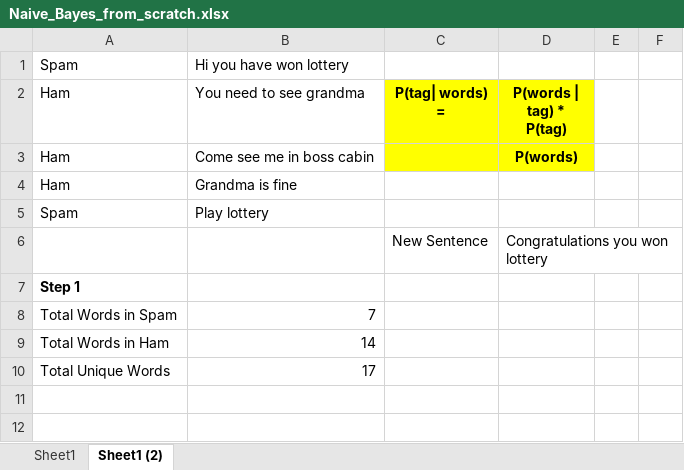
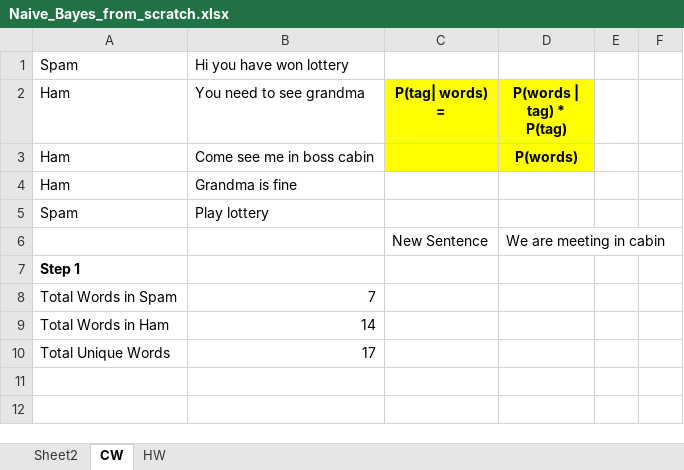
Before and after one commit to paragajg/DSB2, an Excel workbook: 6.Text_Mining/Naive_Bayes_from_scratch.xlsx, sheet CW, drawn as a sheet; only a part is shown; values as stored, in another font and other column widths than the file's, no borders; the diff names each change by its address in the sheet, - before the commit and + after, or states it on an @@ line.

```diff
--- a/6.Text_Mining/Naive_Bayes_from_scratch.xlsx (sheet CW)
+++ b/6.Text_Mining/Naive_Bayes_from_scratch.xlsx (sheet CW)
-sheet tab: Sheet1 (2)
+sheet tab: CW
-sheet tab: Sheet1
+sheet tab: Sheet2
+sheet tab: HW
-D6 (P(words | tag) * P(tag)): Congratulations you won lottery
+D6 (P(words | tag) * P(tag)): We are meeting in cabin
```
